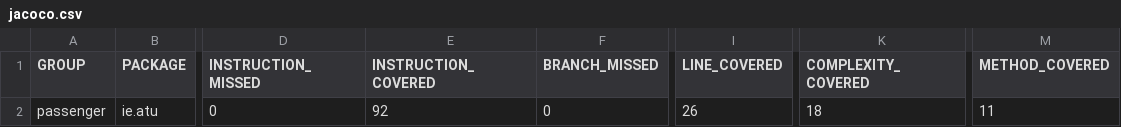
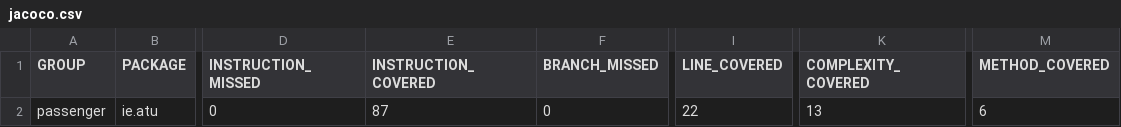
Before and after one commit to cliodhnaniniaidh1/passenger, a CSV file: target/site/jacoco/jacoco.csv, drawn as a sheet; only a part is shown, gaps mark what is left out; the diff names each change by its address in the sheet, - before the commit and + after, or states it on an @@ line.

```diff
--- a/target/site/jacoco/jacoco.csv
+++ b/target/site/jacoco/jacoco.csv
-E2 (INSTRUCTION_COVERED): 92
+E2 (INSTRUCTION_COVERED): 87
-I2 (LINE_COVERED): 26
+I2 (LINE_COVERED): 22
-K2 (COMPLEXITY_COVERED): 18
+K2 (COMPLEXITY_COVERED): 13
-M2 (METHOD_COVERED): 11
+M2 (METHOD_COVERED): 6
```
Also changed, not shown: 15 other files.
